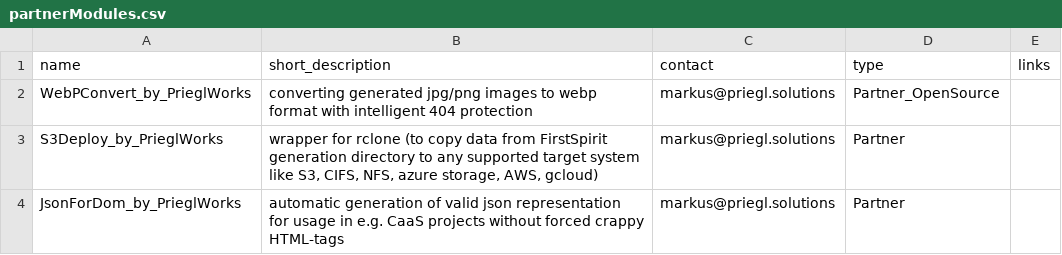
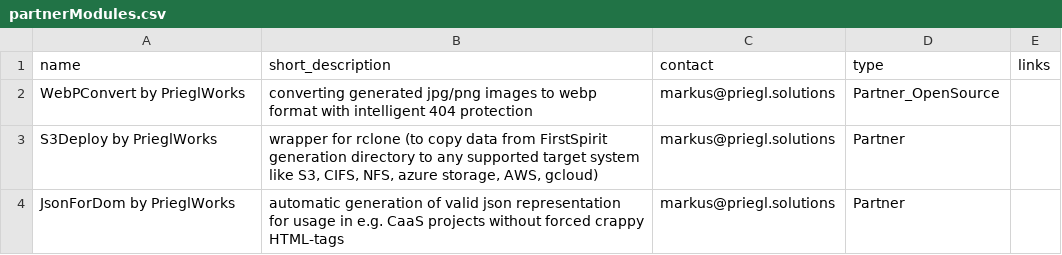
Before and after one commit to e-Spirit-Usergroup/overview-of-all-firstspirit-solutions, a CSV file: _data/partnerModules.csv, drawn as a sheet.

Commit message:
styling test for tables

```diff
--- a/_data/partnerModules.csv
+++ b/_data/partnerModules.csv
@@ -1,4 +1,4 @@
 name,short_description,contact,type,links
-WebPConvert_by_PrieglWorks,converting generated jpg/png images to webp format with intelligent 404 protection,markus@priegl.solutions,Partner_OpenSource,
-S3Deploy_by_PrieglWorks,"wrapper for rclone (to copy data from FirstSpirit generation directory to any supported target system like S3, CIFS, NFS, azure storage, AWS, gcloud)",markus@priegl.solutions,Partner,
-JsonForDom_by_PrieglWorks,automatic generation of valid json representation for usage in e.g. CaaS projects without forced crappy HTML-tags,markus@priegl.solutions,Partner,
+WebPConvert by PrieglWorks,converting generated jpg/png images to webp format with intelligent 404 protection,markus@priegl.solutions,Partner_OpenSource,
+S3Deploy by PrieglWorks,"wrapper for rclone (to copy data from FirstSpirit generation directory to any supported target system like S3, CIFS, NFS, azure storage, AWS, gcloud)",markus@priegl.solutions,Partner,
+JsonForDom by PrieglWorks,automatic generation of valid json representation for usage in e.g. CaaS projects without forced crappy HTML-tags,markus@priegl.solutions,Partner,
```
